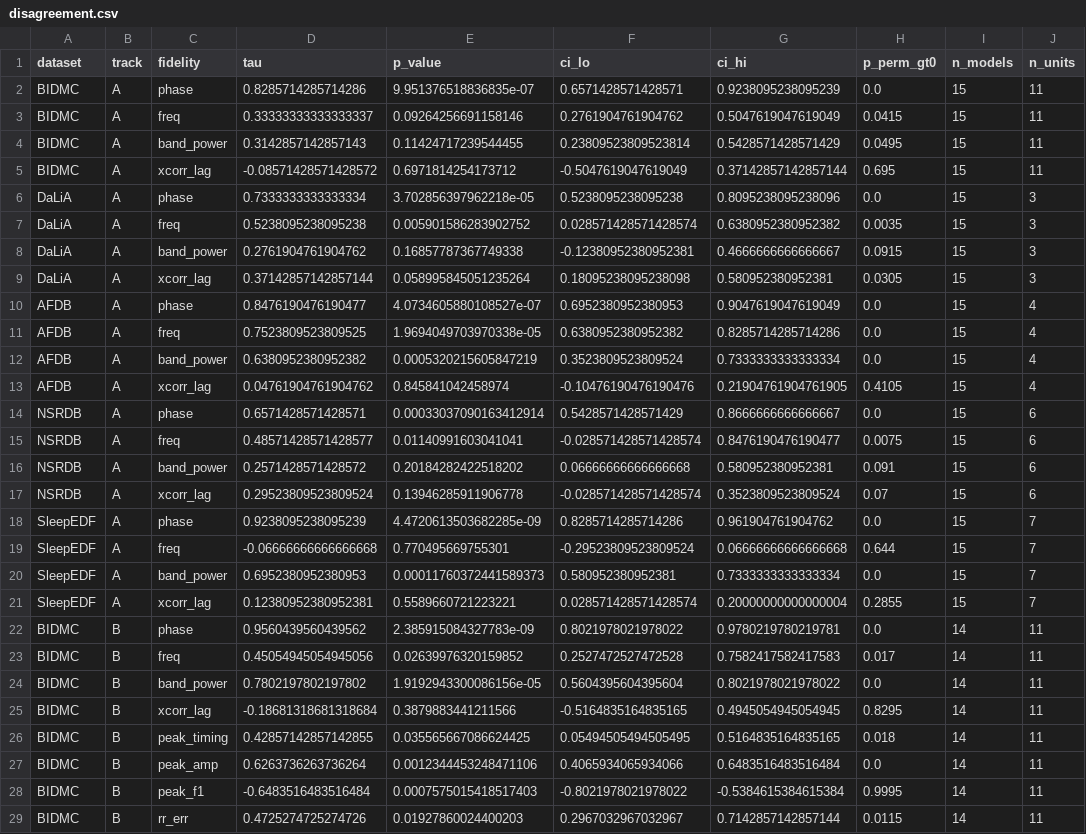
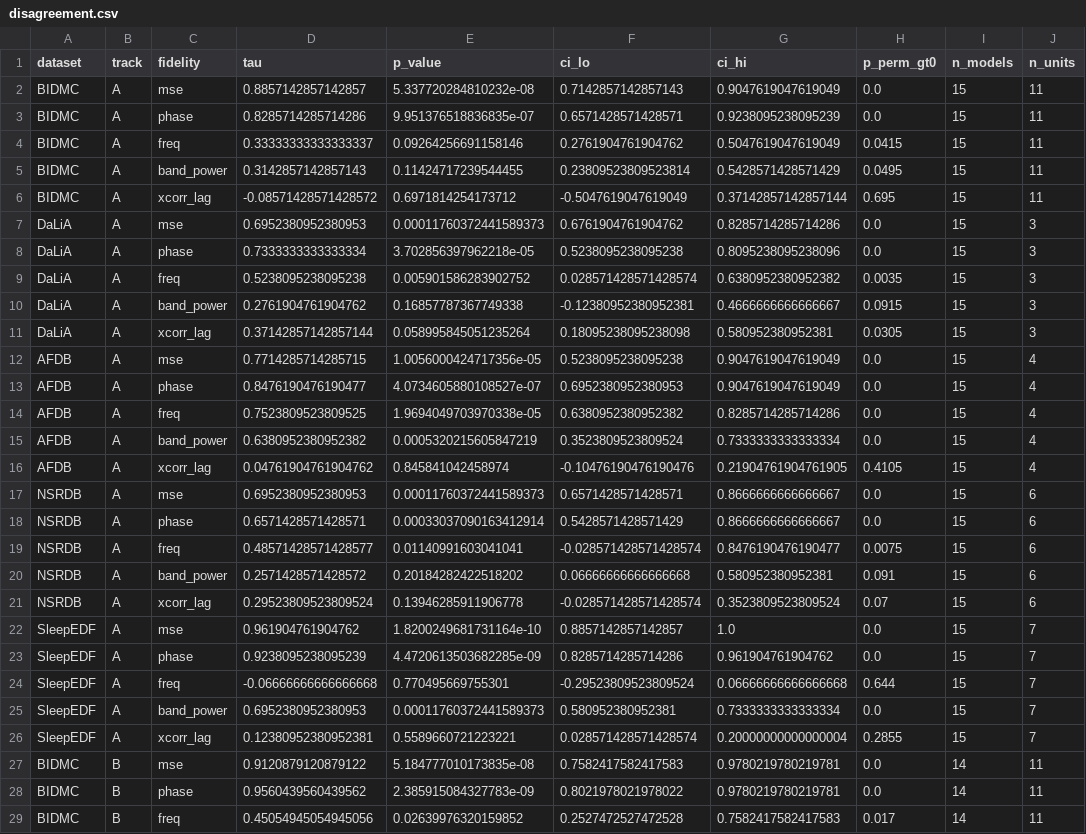
Before and after one commit to RakibulHaqueSajal/TimeSynth, a CSV file: analysis/p1_real/disagreement.csv, drawn as a sheet; only a part is shown; the shorter side is filled out with more unchanged rows; the diff covers the shown part only.

```diff
--- a/analysis/p1_real/disagreement.csv
+++ b/analysis/p1_real/disagreement.csv
@@ -1,2 +1,3 @@
 dataset,track,fidelity,tau,p_value,ci_lo,ci_hi,p_perm_gt0,n_models,n_units
+BIDMC,A,mse,0.8857142857142857,5.337720284810232e-08,0.7142857142857143,0.9047619047619049,0.0,15,11
 BIDMC,A,phase,0.8285714285714286,9.951376518836835e-07,0.6571428571428571,0.9238095238095239,0.0,15,11
@@ -5,2 +6,3 @@ BIDMC,A,band_power,0.3142857142857143,0.11424717239544455,0.23809523809523814,0.
 BIDMC,A,xcorr_lag,-0.08571428571428572,0.6971814254173712,-0.5047619047619049,0.37142857142857144,0.695,15,11
+DaLiA,A,mse,0.6952380952380953,0.00011760372441589373,0.6761904761904762,0.8285714285714286,0.0,15,3
 DaLiA,A,phase,0.7333333333333334,3.702856397962218e-05,0.5238095238095238,0.8095238095238096,0.0,15,3
@@ -9,2 +11,3 @@ DaLiA,A,band_power,0.2761904761904762,0.16857787367749338,-0.12380952380952381,0
 DaLiA,A,xcorr_lag,0.37142857142857144,0.058995845051235264,0.18095238095238098,0.580952380952381,0.0305,15,3
+AFDB,A,mse,0.7714285714285715,1.0056000424717356e-05,0.5238095238095238,0.9047619047619049,0.0,15,4
 AFDB,A,phase,0.8476190476190477,4.0734605880108527e-07,0.6952380952380953,0.9047619047619049,0.0,15,4
@@ -13,2 +16,3 @@ AFDB,A,band_power,0.6380952380952382,0.0005320215605847219,0.3523809523809524,0.
 AFDB,A,xcorr_lag,0.04761904761904762,0.845841042458974,-0.10476190476190476,0.21904761904761905,0.4105,15,4
+NSRDB,A,mse,0.6952380952380953,0.00011760372441589373,0.6571428571428571,0.8666666666666667,0.0,15,6
 NSRDB,A,phase,0.6571428571428571,0.00033037090163412914,0.5428571428571429,0.8666666666666667,0.0,15,6
@@ -17,2 +21,3 @@ NSRDB,A,band_power,0.2571428571428572,0.20184282422518202,0.06666666666666668,0.
 NSRDB,A,xcorr_lag,0.29523809523809524,0.13946285911906778,-0.028571428571428574,0.3523809523809524,0.07,15,6
+SleepEDF,A,mse,0.961904761904762,1.8200249681731164e-10,0.8857142857142857,1.0,0.0,15,7
 SleepEDF,A,phase,0.9238095238095239,4.4720613503682285e-09,0.8285714285714286,0.961904761904762,0.0,15,7
@@ -21,2 +26,3 @@ SleepEDF,A,band_power,0.6952380952380953,0.00011760372441589373,0.58095238095238
 SleepEDF,A,xcorr_lag,0.12380952380952381,0.5589660721223221,0.028571428571428574,0.20000000000000004,0.2855,15,7
+BIDMC,B,mse,0.9120879120879122,5.184777010173835e-08,0.7582417582417583,0.9780219780219781,0.0,14,11
 BIDMC,B,phase,0.9560439560439562,2.385915084327783e-09,0.8021978021978022,0.9780219780219781,0.0,14,11
```
Also changed, not shown: 3 added rows elsewhere in this file, analysis/p1_real/natural_events.csv, 4 other files.
